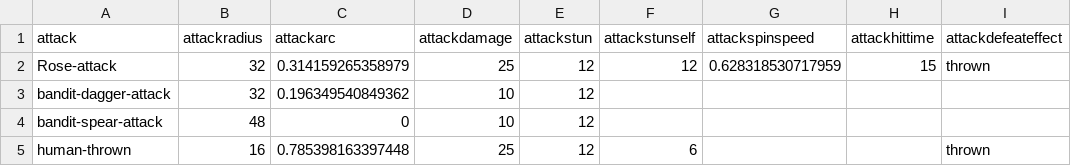
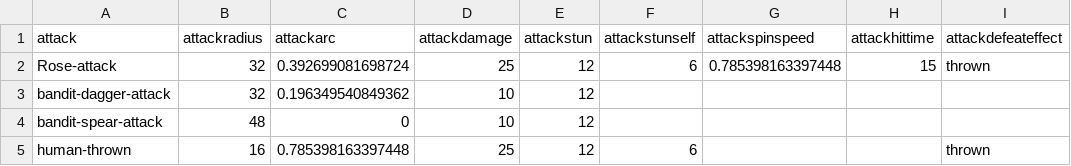
Before and after one commit to IoriBranford/dragontail, a CSV file: data/jam_attacks.csv, drawn as a sheet; only a part is shown; the diff names each change by its address in the sheet, - before the commit and + after, or states it on an @@ line.

Commit message:
Adjust player attack again, fatter and faster so she does two full spins.

```diff
--- a/data/jam_attacks.csv
+++ b/data/jam_attacks.csv
-C2 (attackarc): 0.314159265358979
+C2 (attackarc): 0.392699081698724
-F2 (attackstunself): 12
+F2 (attackstunself): 6
-G2 (attackspinspeed): 0.628318530717959
+G2 (attackspinspeed): 0.785398163397448
```
